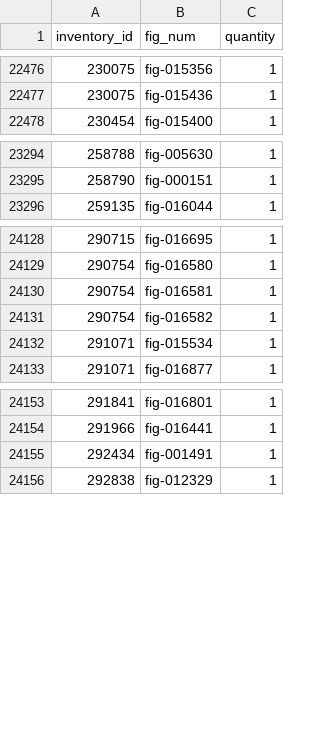
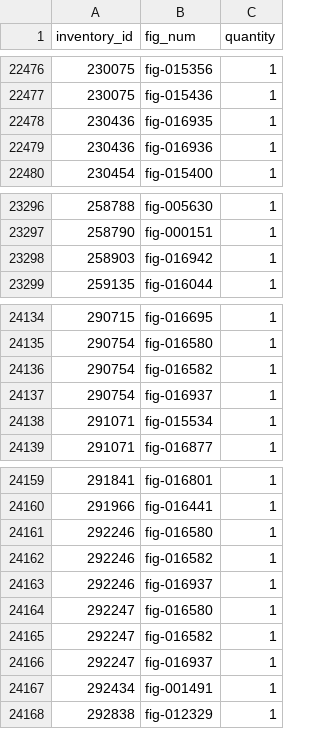
Before and after one commit to Zeka3535/LEGO-Part-Catalog, a CSV file: Data/inventory_minifigs.csv, drawn as a sheet; only a part is shown, gaps mark what is left out; removed rows and columns are numbered as before the commit, all else as after; the diff covers the shown part only; the diff names each change by its address in the sheet, - before the commit and + after, or states it on an @@ line.

```diff
--- a/Data/inventory_minifigs.csv
+++ b/Data/inventory_minifigs.csv
+row 22478: 230436 | fig-016935 | 1
+row 22479: 230436 | fig-016936 | 1
+row 23298: 258903 | fig-016942 | 1
-row 24130: 290754 | fig-016581 | 1
+row 24137: 290754 | fig-016937 | 1
+row 24161: 292246 | fig-016580 | 1
+row 24162: 292246 | fig-016582 | 1
+row 24163: 292246 | fig-016937 | 1
+row 24164: 292247 | fig-016580 | 1
+row 24165: 292247 | fig-016582 | 1
+row 24166: 292247 | fig-016937 | 1
```
Also changed, not shown: 22 added rows elsewhere in this file, Data/colors.csv, Data/inventories.csv, 5 other files.
